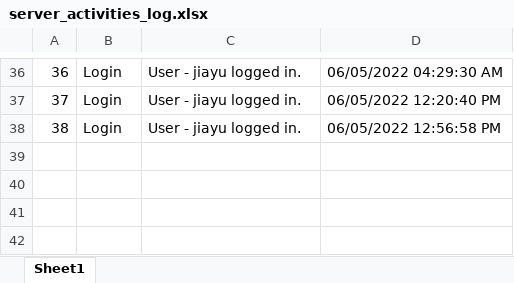
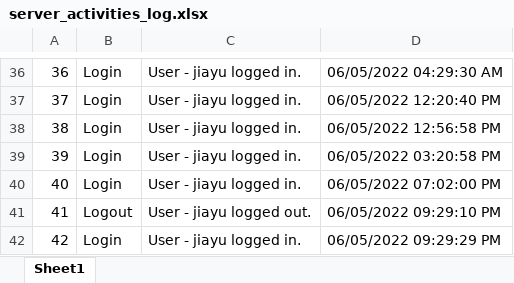
Before and after one commit to jiayulaw/Elephant_Web_App, an Excel workbook: static/server_activities_log.xlsx, sheet Sheet1, drawn as a sheet; only a part is shown, gaps mark what is left out; values as stored, in another font and other column widths than the file's, no borders; the diff names each change by its address in the sheet, - before the commit and + after, or states it on an @@ line.

```diff
--- a/static/server_activities_log.xlsx (sheet Sheet1)
+++ b/static/server_activities_log.xlsx (sheet Sheet1)
+row 39: 39 | Login | User - jiayu logged in. | 06/05/2022 03:20:58 PM
+row 40: 40 | Login | User - jiayu logged in. | 06/05/2022 07:02:00 PM
+row 41: 41 | Logout | User - jiayu logged out. | 06/05/2022 09:29:10 PM
+row 42: 42 | Login | User - jiayu logged in. | 06/05/2022 09:29:29 PM
```
Also changed, not shown: static/debugger_log.xlsx, 33 other files.
